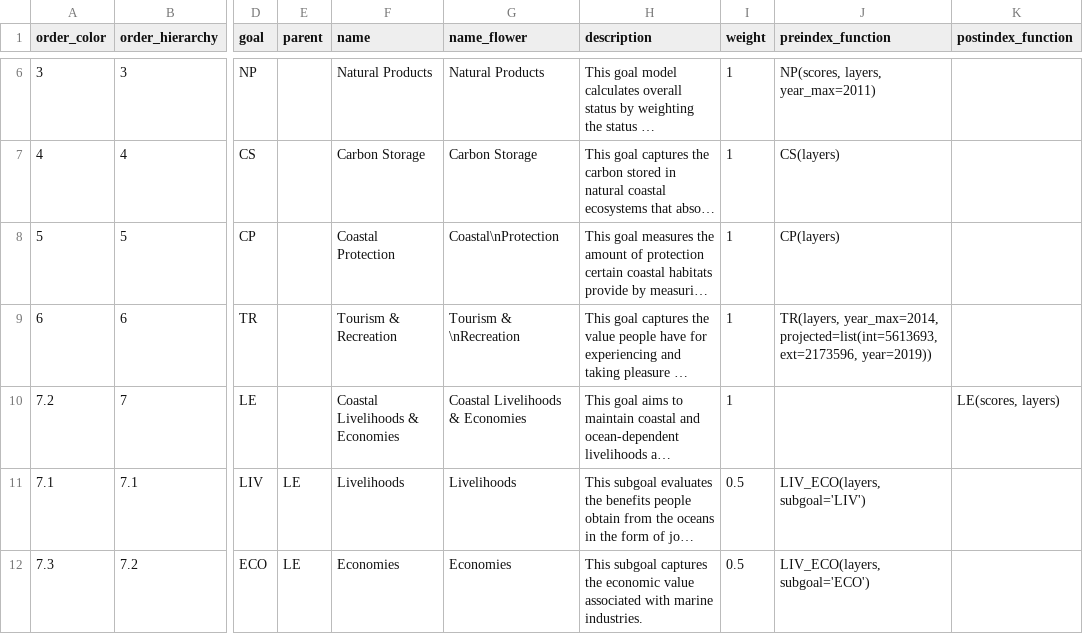
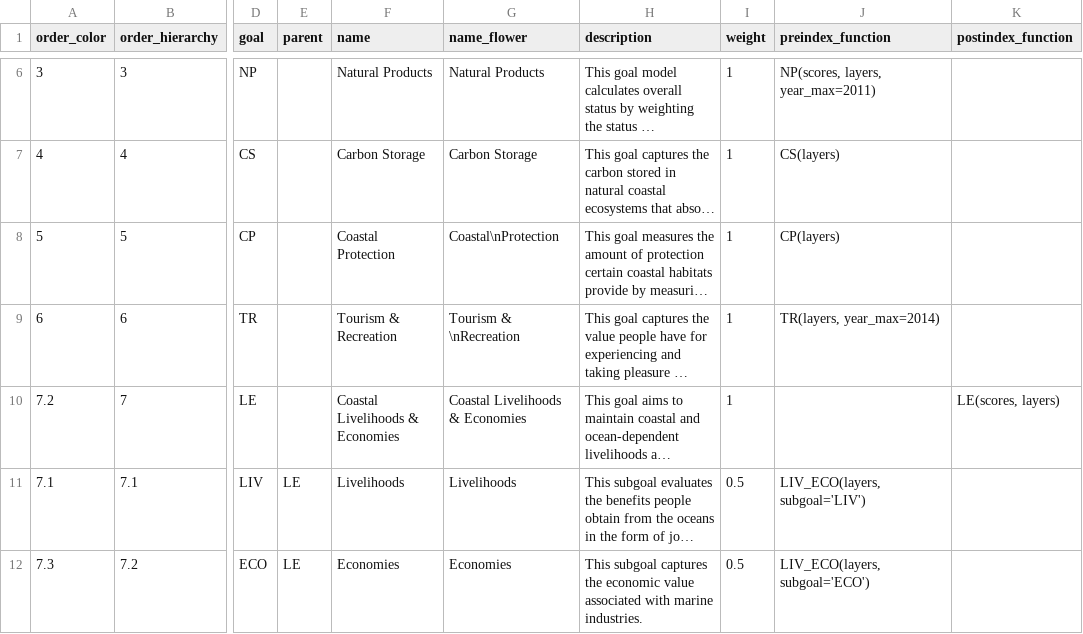
Before and after one commit to OHI-Science/gye, a CSV file: region2015/conf/goals.csv, drawn as a sheet; only a part is shown, gaps mark what is left out; long unchanged cells end in …; the diff names each change by its address in the sheet, - before the commit and + after, or states it on an @@ line.

```diff
--- a/region2015/conf/goals.csv
+++ b/region2015/conf/goals.csv
-J9 (preindex_function): TR(layers, year_max=2014, projected=list(int=5613693, ext=2173596, year=2019))
+J9 (preindex_function): TR(layers, year_max=2014)
```
Also changed, not shown: region2015/layers.csv, region2015/scores.csv, 13 other files.
